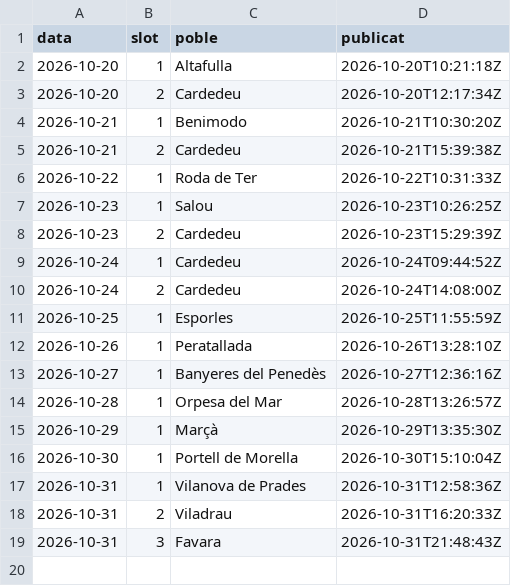
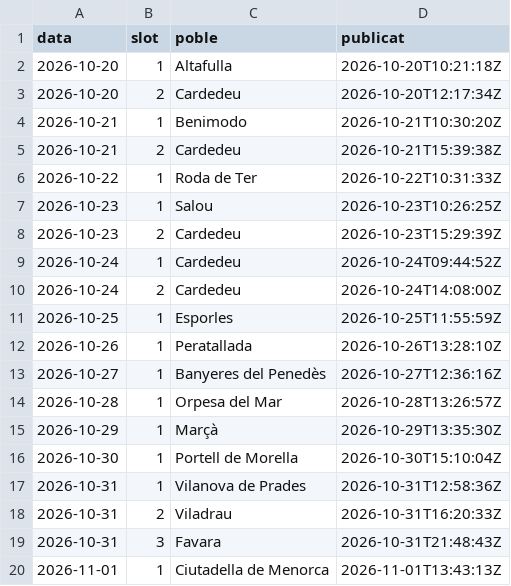
Before and after one commit to ncalbet/sempresol, a CSV file: sempresol-instagram/data/publicats.csv, drawn as a sheet; the diff names each change by its address in the sheet, - before the commit and + after, or states it on an @@ line.

Commit message:
📋 Publicat 2026-11-01

```diff
--- a/sempresol-instagram/data/publicats.csv
+++ b/sempresol-instagram/data/publicats.csv
+row 20: 2026-11-01 | 1 | Ciutadella de Menorca | 2026-11-01T13:43:13Z
```
